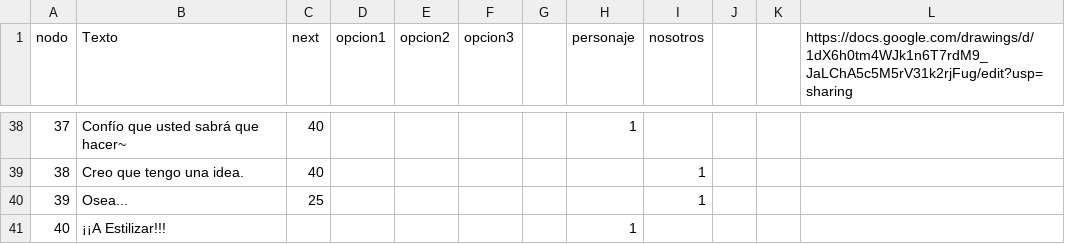
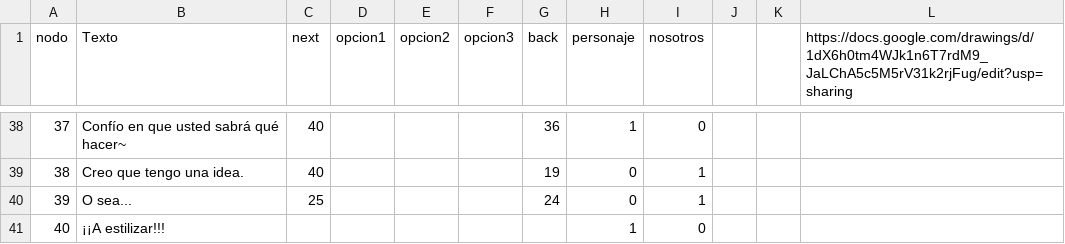
Before and after one commit to ero333/GoldenBeauty, a CSV file: Assets/excels/Dialogos_Bruja - Bruja.csv, drawn as a sheet; only a part is shown, gaps mark what is left out; the diff covers the shown part only.

```diff
--- a/Assets/excels/Dialogos_Bruja - Bruja.csv
+++ b/Assets/excels/Dialogos_Bruja - Bruja.csv
@@ -1 +1 @@
-nodo,Texto,next,opcion1,opcion2,opcion3,,personaje,nosotros,,,https://docs.google.com/drawings/d/1dX6h0tm4WJk1n6T7rdM9_JaLChA5c5M5rV31k2rjFug/edit?usp=sharing
+nodo,Texto,next,opcion1,opcion2,opcion3,back,personaje,nosotros,,,https://docs.google.com/drawings/d/1dX6h0tm4WJk1n6T7rdM9_JaLChA5c5M5rV31k2rjFug/edit?usp=sharing
@@ -38,4 +38,4 @@ nodo,Texto,next,opcion1,opcion2,opcion3,,personaje,nosotros,,,https://docs.googl
-37,Confío que usted sabrá que hacer~,40,,,,,1,,,,
-38,Creo que tengo una idea.,40,,,,,,1,,,
-39,Osea...,25,,,,,,1,,,
-40,¡¡A Estilizar!!!,,,,,,1,,,,
+37,Confío en que usted sabrá qué hacer~,40,,,,36,1,0,,,
+38,Creo que tengo una idea.,40,,,,19,0,1,,,
+39,O sea...,25,,,,24,0,1,,,
+40,¡¡A estilizar!!!,,,,,,1,0,,,
```
Also changed, not shown: 96 edited cells elsewhere in this file, 3 other files.
